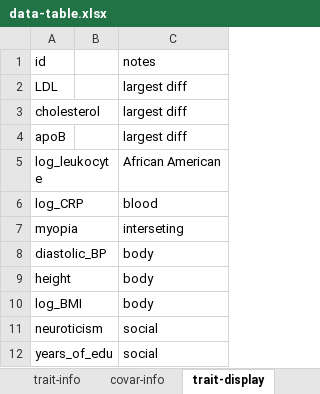
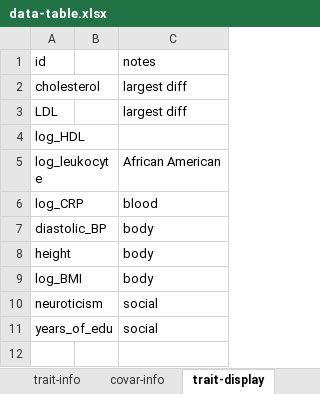
Before and after one commit to KangchengHou/calpred-manuscript, an Excel workbook: experiments/r2-diff/data-table.xlsx, sheet trait-display, drawn as a sheet; values as stored, in another font and other column widths than the file's, no borders; removed rows and columns are numbered as before the commit, all else as after; the diff names each change by its address in the sheet, - before the commit and + after, or states it on an @@ line.

```diff
--- a/experiments/r2-diff/data-table.xlsx (sheet trait-display)
+++ b/experiments/r2-diff/data-table.xlsx (sheet trait-display)
@@ row 3 moved to row 2: cholesterol @@
-row 4: apoB |  | largest diff
+row 4: log_HDL
-row 7: myopia |  | interseting
```
Also changed, not shown: sheet trait-info, sheet covar-info, 10 other files.
